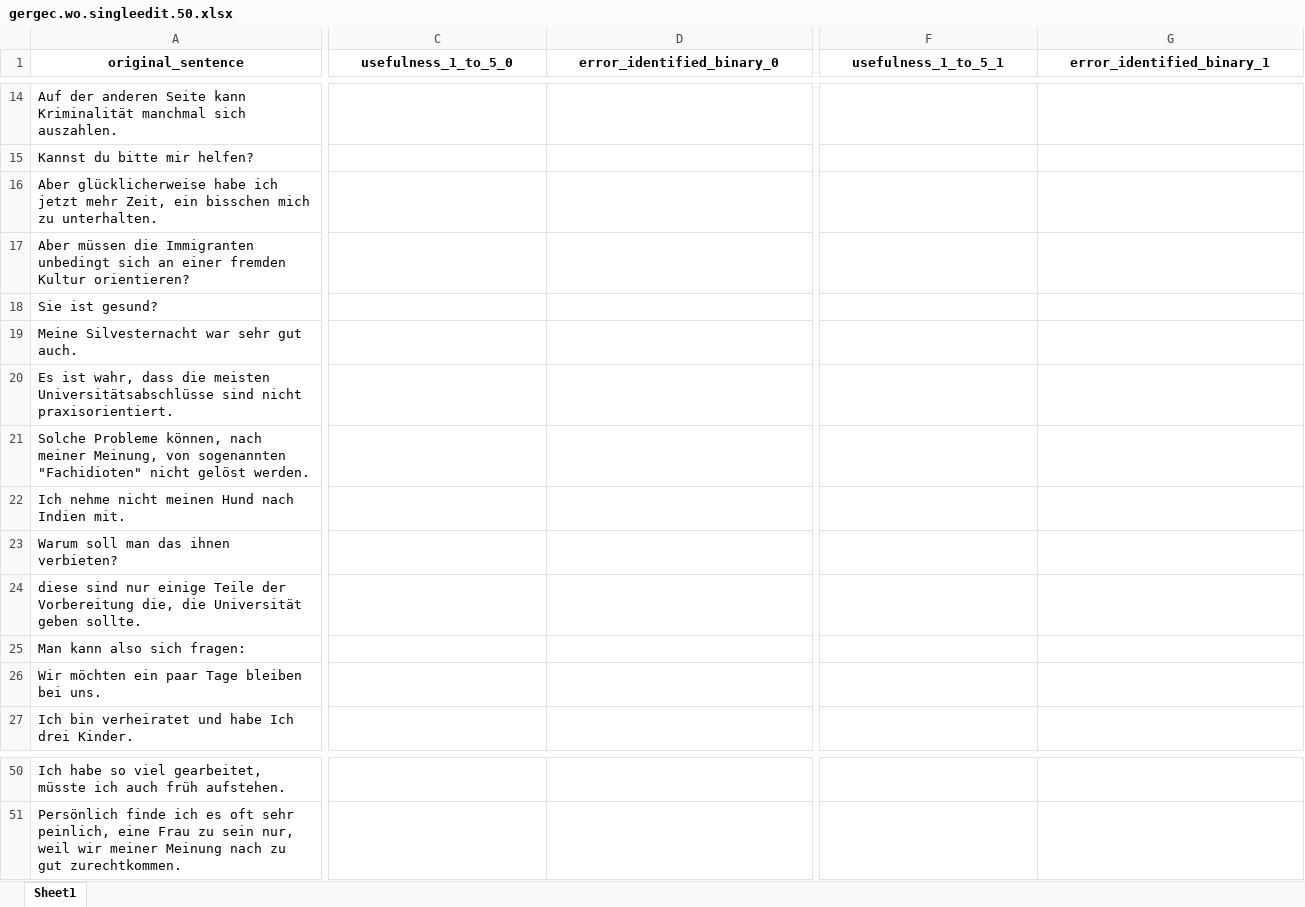
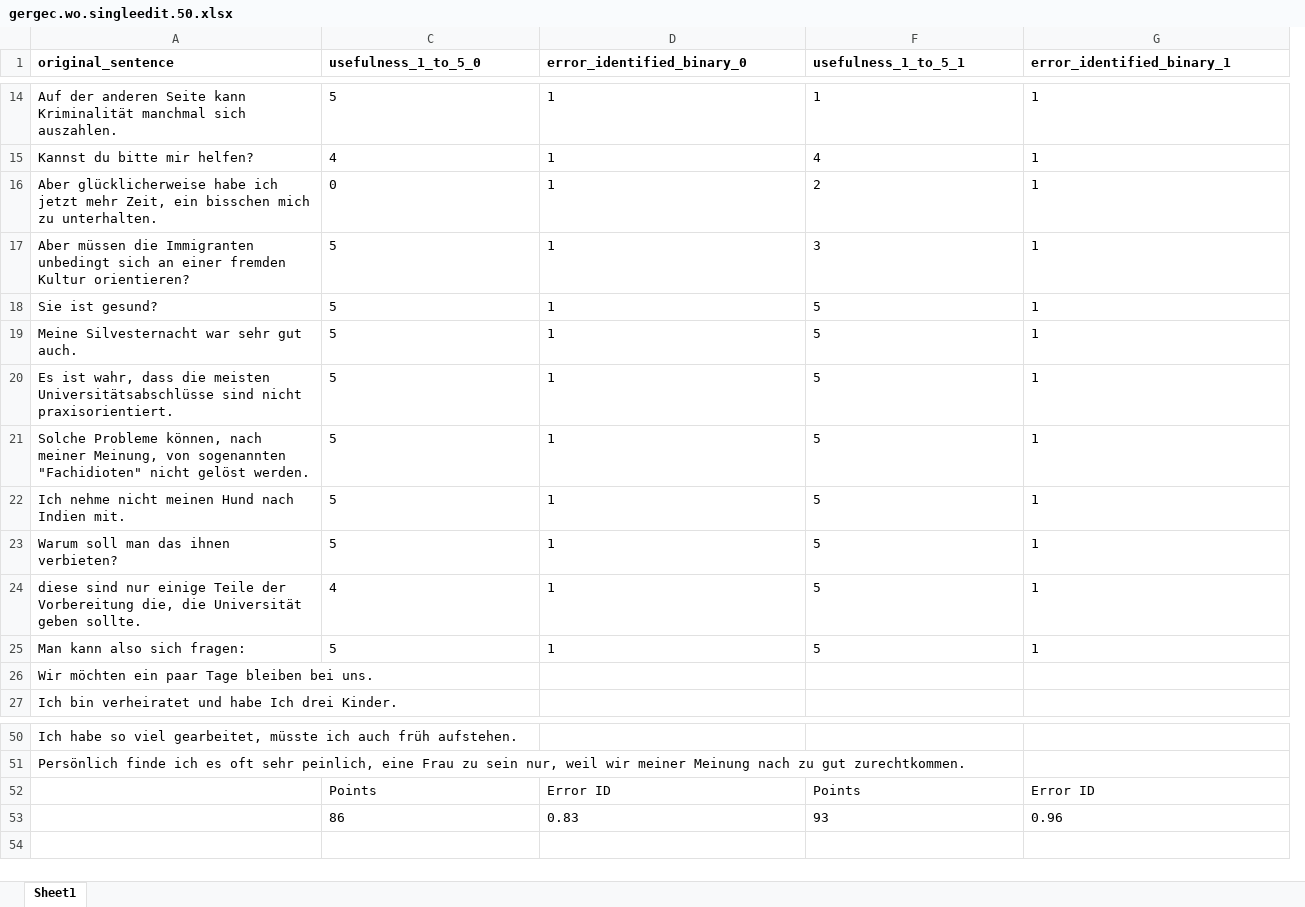
Before and after one commit to moprei21/tartu_project_geg, an Excel workbook: results/ger/gergec.wo.singleedit.50.xlsx, sheet Sheet1, drawn as a sheet; only a part is shown, gaps mark what is left out; values as stored, in another font and other column widths than the file's, no borders; rows hold the shown columns only; the diff covers the shown part only; the diff names each change by its address in the sheet, - before the commit and + after, or states it on an @@ line.

```diff
--- a/results/ger/gergec.wo.singleedit.50.xlsx (sheet Sheet1)
+++ b/results/ger/gergec.wo.singleedit.50.xlsx (sheet Sheet1)
-A1 alignment: center
+A1 alignment: left
-C1:D1 alignment: center
+C1:D1 alignment: left
-F1:G1 alignment: center
+F1:G1 alignment: left
-C14 (usefulness_1_to_5_0): (empty)
+C14 (usefulness_1_to_5_0): 5
-D14:D25 (error_identified_binary_0): (empty)
+D14:D25 (error_identified_binary_0): 1
-F14 (usefulness_1_to_5_1): (empty)
+F14 (usefulness_1_to_5_1): 1
-G14:G25 (error_identified_binary_1): (empty)
+G14:G25 (error_identified_binary_1): 1
-C15 (usefulness_1_to_5_0): (empty)
+C15 (usefulness_1_to_5_0): 4
-F15 (usefulness_1_to_5_1): (empty)
+F15 (usefulness_1_to_5_1): 4
-C16 (usefulness_1_to_5_0): (empty)
+C16 (usefulness_1_to_5_0): 0
-F16 (usefulness_1_to_5_1): (empty)
+F16 (usefulness_1_to_5_1): 2
-C17:C23 (usefulness_1_to_5_0): (empty)
+C17:C23 (usefulness_1_to_5_0): 5
-F17 (usefulness_1_to_5_1): (empty)
+F17 (usefulness_1_to_5_1): 3
-F18:F25 (usefulness_1_to_5_1): (empty)
+F18:F25 (usefulness_1_to_5_1): 5
-C24 (usefulness_1_to_5_0): (empty)
+C24 (usefulness_1_to_5_0): 4
-C25 (usefulness_1_to_5_0): (empty)
+C25 (usefulness_1_to_5_0): 5
+row 52:  | Points | Error ID | Points | Error ID
+row 53:  | 86 | 0.83 | 93 | 0.96
```
Also changed, not shown: 4 removed columns, 144 edited cells and cell formats elsewhere in this sheet, results/est/estgec.wo.singleedit.50.xlsx.
